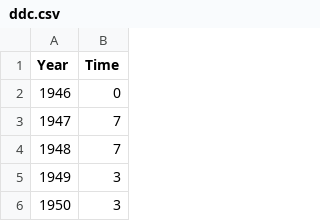
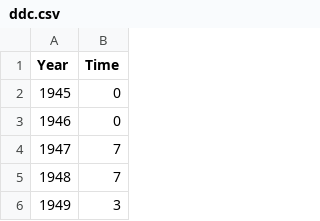
Before and after one commit to jotnajoa/dvia-2019, a CSV file: 2.mapping-quantities/project/data/ddc.csv, drawn as a sheet; only a part is shown; the shorter side is filled out with more unchanged rows; the diff names each change by its address in the sheet, - before the commit and + after, or states it on an @@ line.

```diff
--- a/2.mapping-quantities/project/data/ddc.csv
+++ b/2.mapping-quantities/project/data/ddc.csv
+row 2: 1945 | 0
```
Also changed, not shown: 2.mapping-quantities/data/totals.csv, 37 other files.
